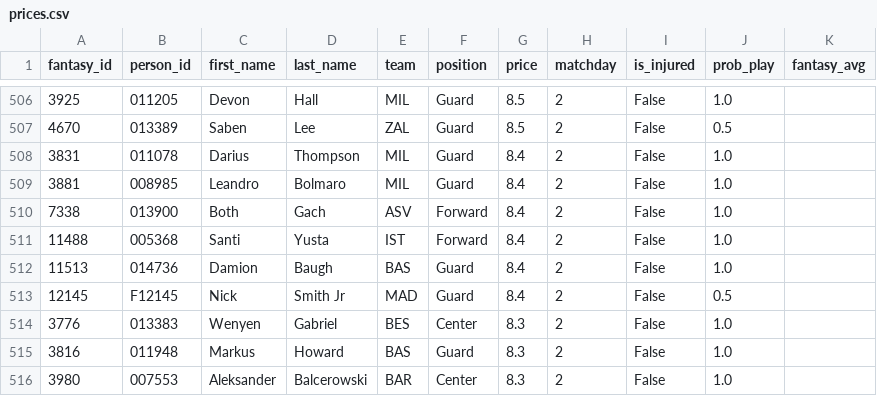
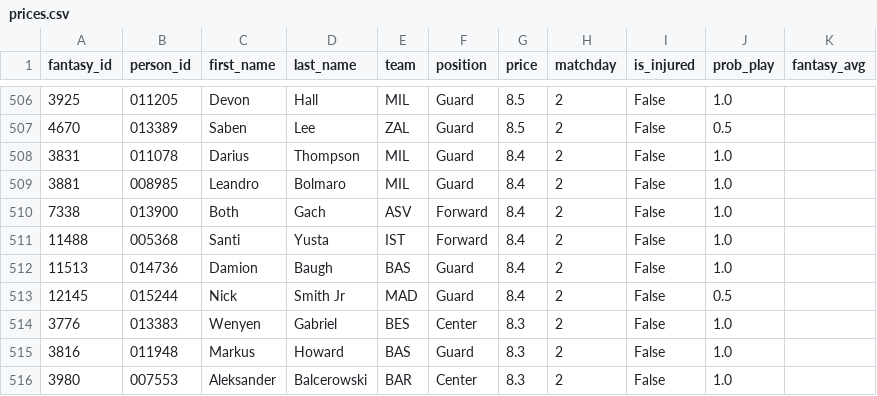
Before and after one commit to VaGlar/Euroleague-Fantasy-Challenge, a CSV file: data/public/prices.csv, drawn as a sheet; only a part is shown, gaps mark what is left out.

```diff
--- a/data/public/prices.csv
+++ b/data/public/prices.csv
@@ -512,3 +512,3 @@ fantasy_id,person_id,first_name,last_name,team,position,price,matchday,is_injure
 11513,014736,Damion,Baugh,BAS,Guard,8.4,2,False,1.0,
-12145,F12145,Nick,Smith Jr,MAD,Guard,8.4,2,False,0.5,
+12145,015244,Nick,Smith Jr,MAD,Guard,8.4,2,False,0.5,
 3776,013383,Wenyen,Gabriel,BES,Center,8.3,2,False,1.0,
```
Also changed, not shown: data/public/pred_log.csv, 11 other files.
